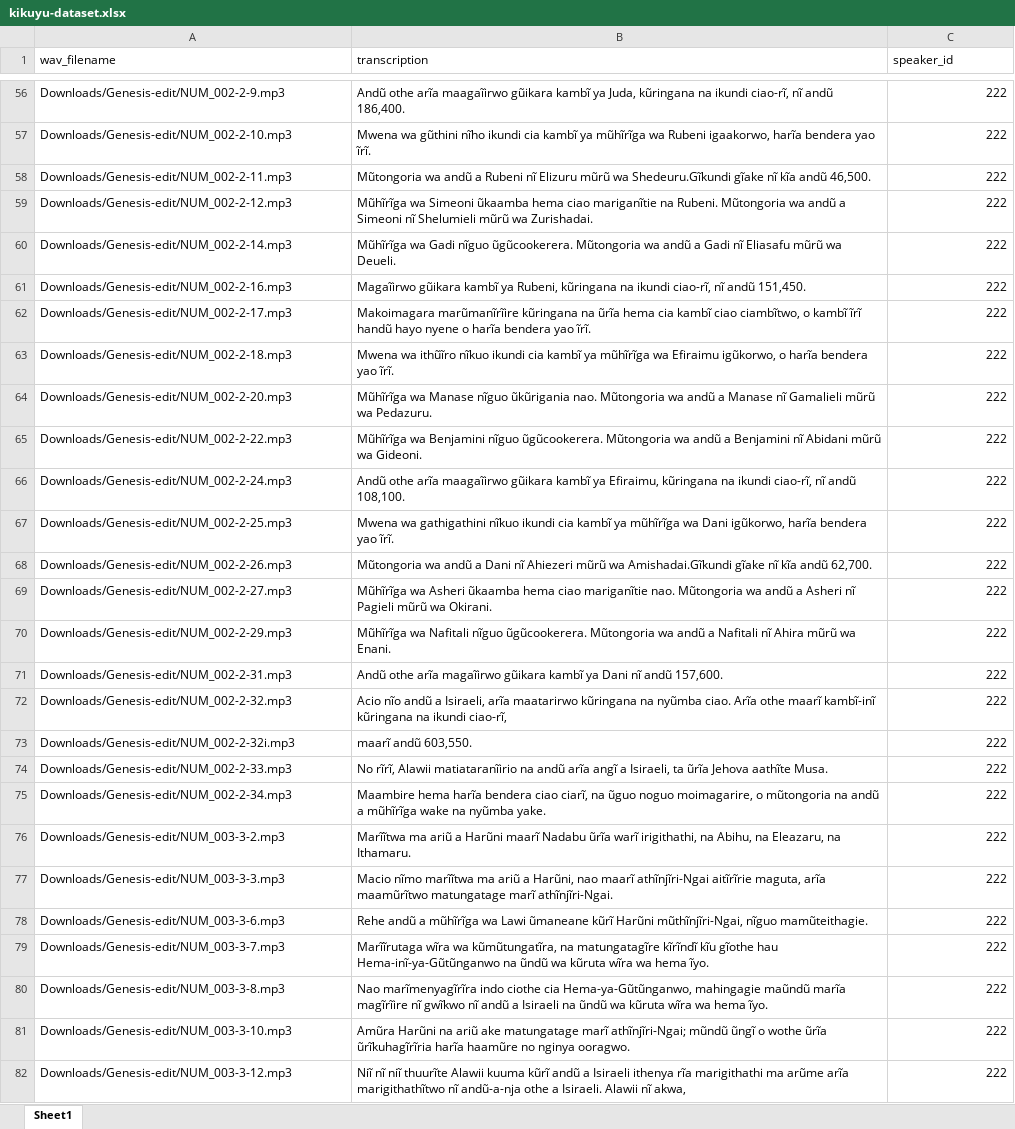
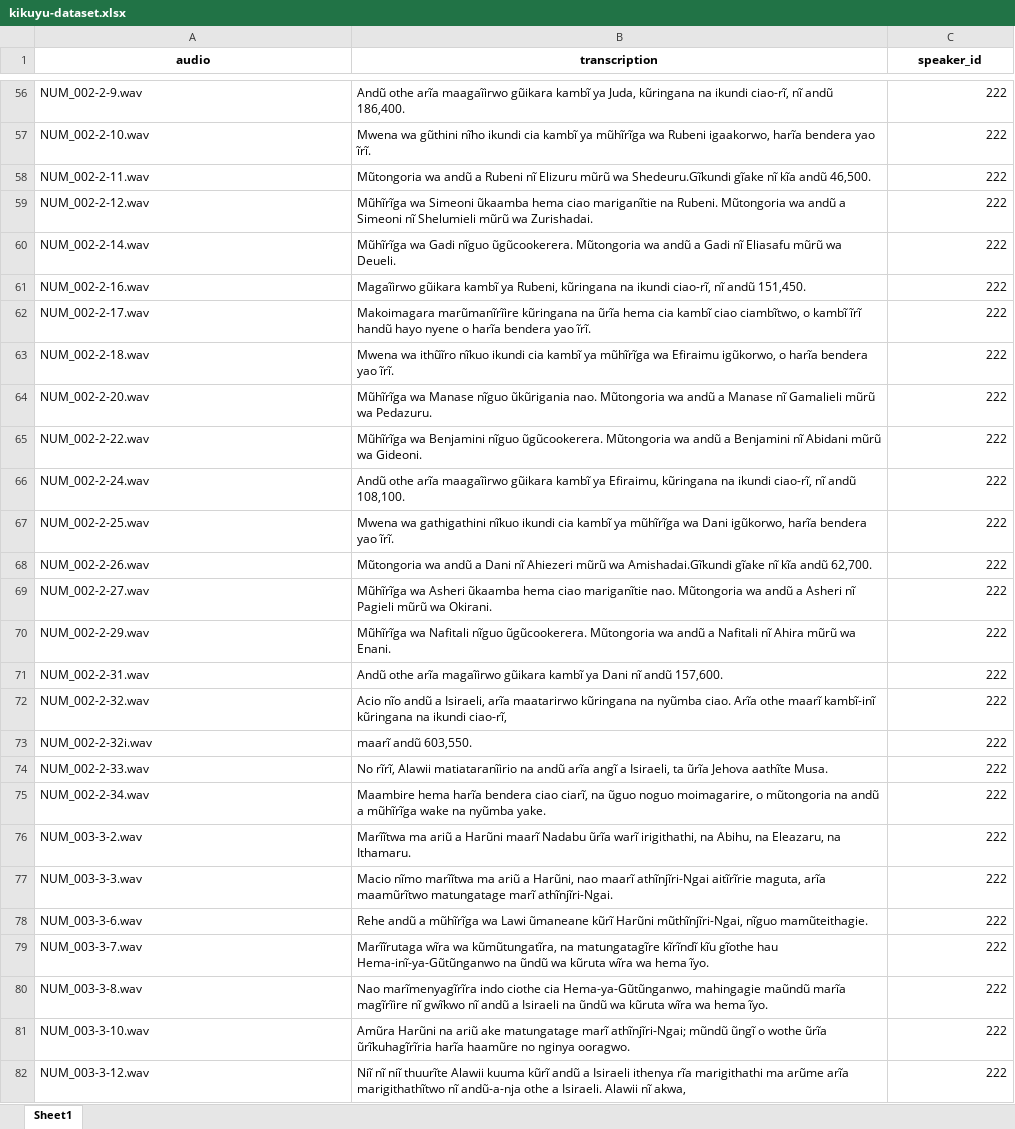
Before and after one commit to Brian-Mwangi-developer/KIKUYU_DATASET, an Excel workbook: kikuyu-dataset.xlsx, sheet Sheet1, drawn as a sheet; only a part is shown, gaps mark what is left out; values as stored, in another font and other column widths than the file's, no borders; charts and pictures not drawn; the diff covers the shown part only; the diff names each change by its address in the sheet, - before the commit and + after, or states it on an @@ line.

```diff
--- a/kikuyu-dataset.xlsx (sheet Sheet1)
+++ b/kikuyu-dataset.xlsx (sheet Sheet1)
-A1: wav_filename
+A1: audio
@@ A1:C1 bold: off → on, alignment: left → center @@
-A56 (audio): Downloads/Genesis-edit/NUM_002-2-9.mp3
+A56 (audio): NUM_002-2-9.wav
-A57 (audio): Downloads/Genesis-edit/NUM_002-2-10.mp3
+A57 (audio): NUM_002-2-10.wav
-A58 (audio): Downloads/Genesis-edit/NUM_002-2-11.mp3
+A58 (audio): NUM_002-2-11.wav
-A59 (audio): Downloads/Genesis-edit/NUM_002-2-12.mp3
+A59 (audio): NUM_002-2-12.wav
-A60 (audio): Downloads/Genesis-edit/NUM_002-2-14.mp3
+A60 (audio): NUM_002-2-14.wav
-A61 (audio): Downloads/Genesis-edit/NUM_002-2-16.mp3
+A61 (audio): NUM_002-2-16.wav
-A62 (audio): Downloads/Genesis-edit/NUM_002-2-17.mp3
+A62 (audio): NUM_002-2-17.wav
-A63 (audio): Downloads/Genesis-edit/NUM_002-2-18.mp3
+A63 (audio): NUM_002-2-18.wav
-A64 (audio): Downloads/Genesis-edit/NUM_002-2-20.mp3
+A64 (audio): NUM_002-2-20.wav
-A65 (audio): Downloads/Genesis-edit/NUM_002-2-22.mp3
+A65 (audio): NUM_002-2-22.wav
-A66 (audio): Downloads/Genesis-edit/NUM_002-2-24.mp3
+A66 (audio): NUM_002-2-24.wav
-A67 (audio): Downloads/Genesis-edit/NUM_002-2-25.mp3
+A67 (audio): NUM_002-2-25.wav
-A68 (audio): Downloads/Genesis-edit/NUM_002-2-26.mp3
+A68 (audio): NUM_002-2-26.wav
-A69 (audio): Downloads/Genesis-edit/NUM_002-2-27.mp3
+A69 (audio): NUM_002-2-27.wav
-A70 (audio): Downloads/Genesis-edit/NUM_002-2-29.mp3
+A70 (audio): NUM_002-2-29.wav
-A71 (audio): Downloads/Genesis-edit/NUM_002-2-31.mp3
+A71 (audio): NUM_002-2-31.wav
-A72 (audio): Downloads/Genesis-edit/NUM_002-2-32.mp3
+A72 (audio): NUM_002-2-32.wav
-A73 (audio): Downloads/Genesis-edit/NUM_002-2-32i.mp3
+A73 (audio): NUM_002-2-32i.wav
-A74 (audio): Downloads/Genesis-edit/NUM_002-2-33.mp3
+A74 (audio): NUM_002-2-33.wav
-A75 (audio): Downloads/Genesis-edit/NUM_002-2-34.mp3
+A75 (audio): NUM_002-2-34.wav
-A76 (audio): Downloads/Genesis-edit/NUM_003-3-2.mp3
+A76 (audio): NUM_003-3-2.wav
-A77 (audio): Downloads/Genesis-edit/NUM_003-3-3.mp3
+A77 (audio): NUM_003-3-3.wav
-A78 (audio): Downloads/Genesis-edit/NUM_003-3-6.mp3
+A78 (audio): NUM_003-3-6.wav
-A79 (audio): Downloads/Genesis-edit/NUM_003-3-7.mp3
+A79 (audio): NUM_003-3-7.wav
-A80 (audio): Downloads/Genesis-edit/NUM_003-3-8.mp3
+A80 (audio): NUM_003-3-8.wav
-A81 (audio): Downloads/Genesis-edit/NUM_003-3-10.mp3
+A81 (audio): NUM_003-3-10.wav
-A82 (audio): Downloads/Genesis-edit/NUM_003-3-12.mp3
+A82 (audio): NUM_003-3-12.wav
```
Also changed, not shown: 472 edited cells elsewhere in this sheet, charts or pictures, 5 other files.
